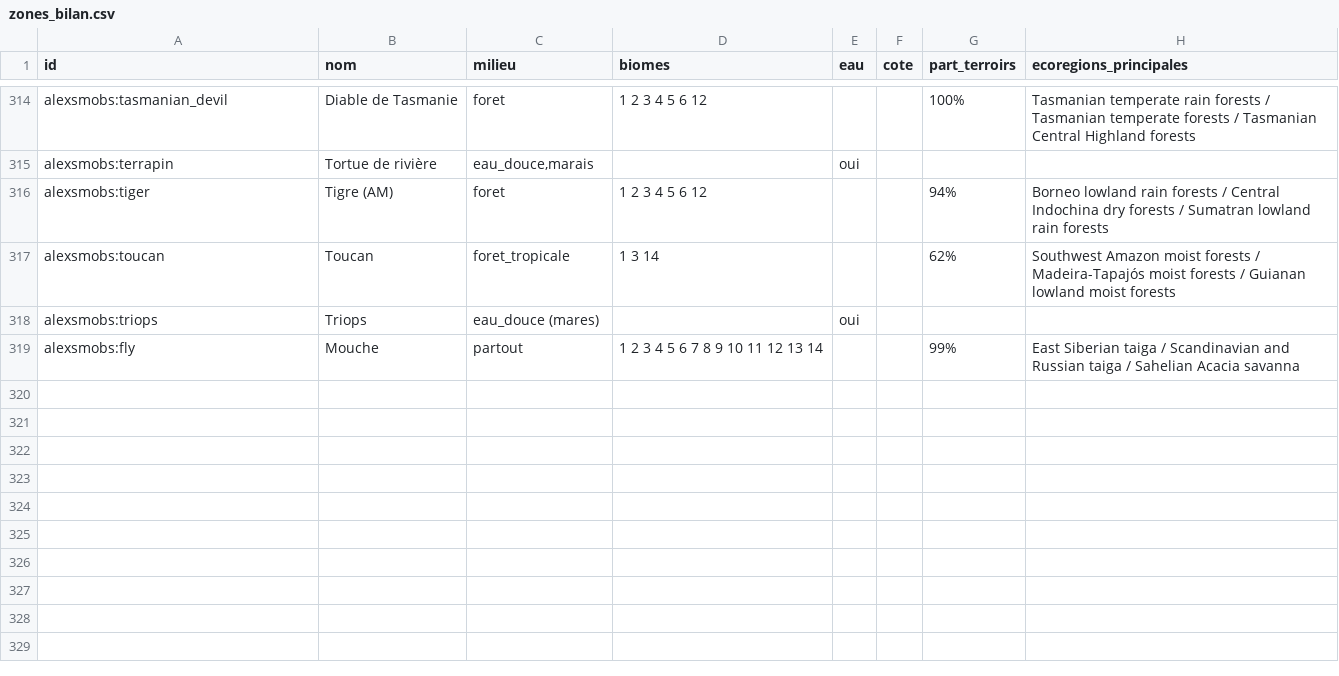
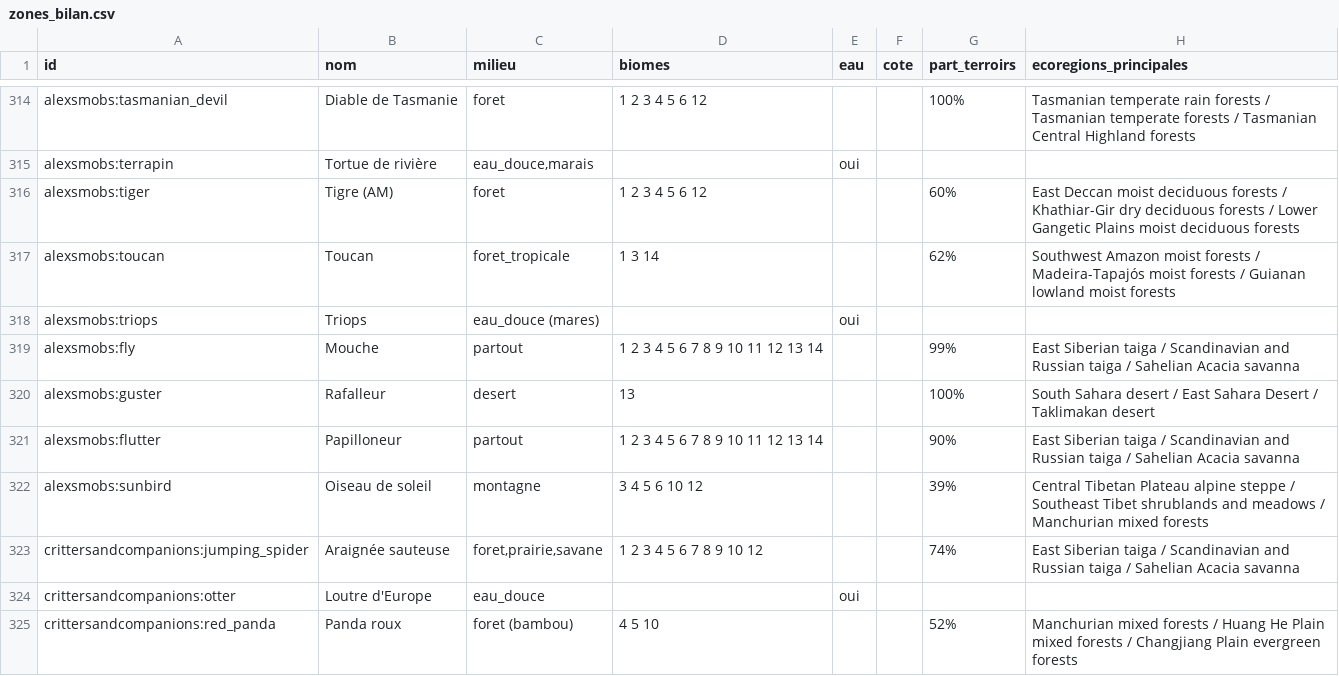
Before and after one commit to theMitch37/domaine-terre, a CSV file: outils/faune/zones_bilan.csv, drawn as a sheet; only a part is shown, gaps mark what is left out; the diff covers the shown part only.

```diff
--- a/outils/faune/zones_bilan.csv
+++ b/outils/faune/zones_bilan.csv
@@ -315,3 +315,3 @@ alexsmobs:tasmanian_devil;Diable de Tasmanie;foret;1 2 3 4 5 6 12;;;100%;Tasmani
 alexsmobs:terrapin;Tortue de rivière;eau_douce,marais;;oui;;;
-alexsmobs:tiger;Tigre (AM);foret;1 2 3 4 5 6 12;;;94%;Borneo lowland rain forests / Central Indochina dry forests / Sumatran lowland rain forests
+alexsmobs:tiger;Tigre (AM);foret;1 2 3 4 5 6 12;;;60%;East Deccan moist deciduous forests / Khathiar-Gir dry deciduous forests / Lower Gangetic Plains moist deciduous forests
 alexsmobs:toucan;Toucan;foret_tropicale;1 3 14;;;62%;Southwest Amazon moist forests / Madeira-Tapajós moist forests / Guianan lowland moist forests
@@ -319 +319,7 @@ alexsmobs:triops;Triops;eau_douce (mares);;oui;;;
 alexsmobs:fly;Mouche;partout;1 2 3 4 5 6 7 8 9 10 11 12 13 14;;;99%;East Siberian taiga / Scandinavian and Russian taiga / Sahelian Acacia savanna
+alexsmobs:guster;Rafalleur;desert;13;;;100%;South Sahara desert / East Sahara Desert / Taklimakan desert
+alexsmobs:flutter;Papilloneur;partout;1 2 3 4 5 6 7 8 9 10 11 12 13 14;;;90%;East Siberian taiga / Scandinavian and Russian taiga / Sahelian Acacia savanna
+alexsmobs:sunbird;Oiseau de soleil;montagne;3 4 5 6 10 12;;;39%;Central Tibetan Plateau alpine steppe / Southeast Tibet shrublands and meadows / Manchurian mixed forests
+crittersandcompanions:jumping_spider;Araignée sauteuse;foret,prairie,savane;1 2 3 4 5 6 7 8 9 10 12;;;74%;East Siberian taiga / Scandinavian and Russian taiga / Sahelian Acacia savanna
+crittersandcompanions:otter;Loutre d'Europe;eau_douce;;oui;;;
+crittersandcompanions:red_panda;Panda roux;foret (bambou);4 5 10;;;52%;Manchurian mixed forests / Huang He Plain mixed forests / Changjiang Plain evergreen forests
```
Also changed, not shown: 9 added rows and 27 edited cells elsewhere in this file, outils/faune/especes.csv, 8 other files.
